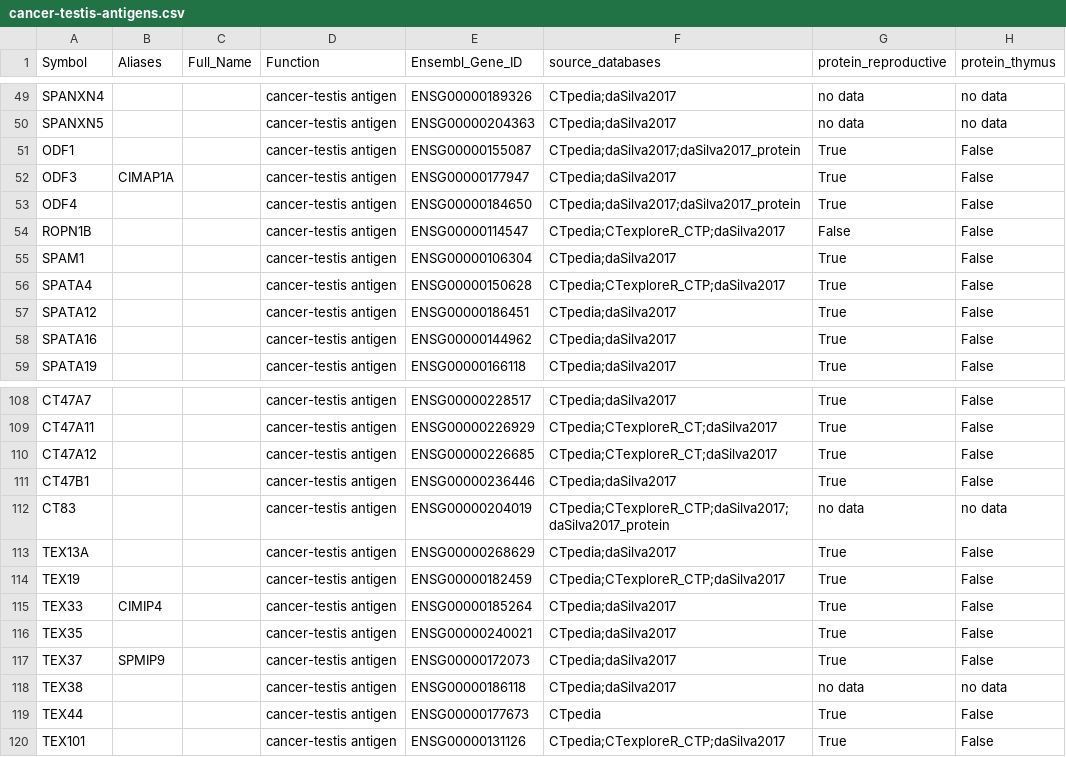
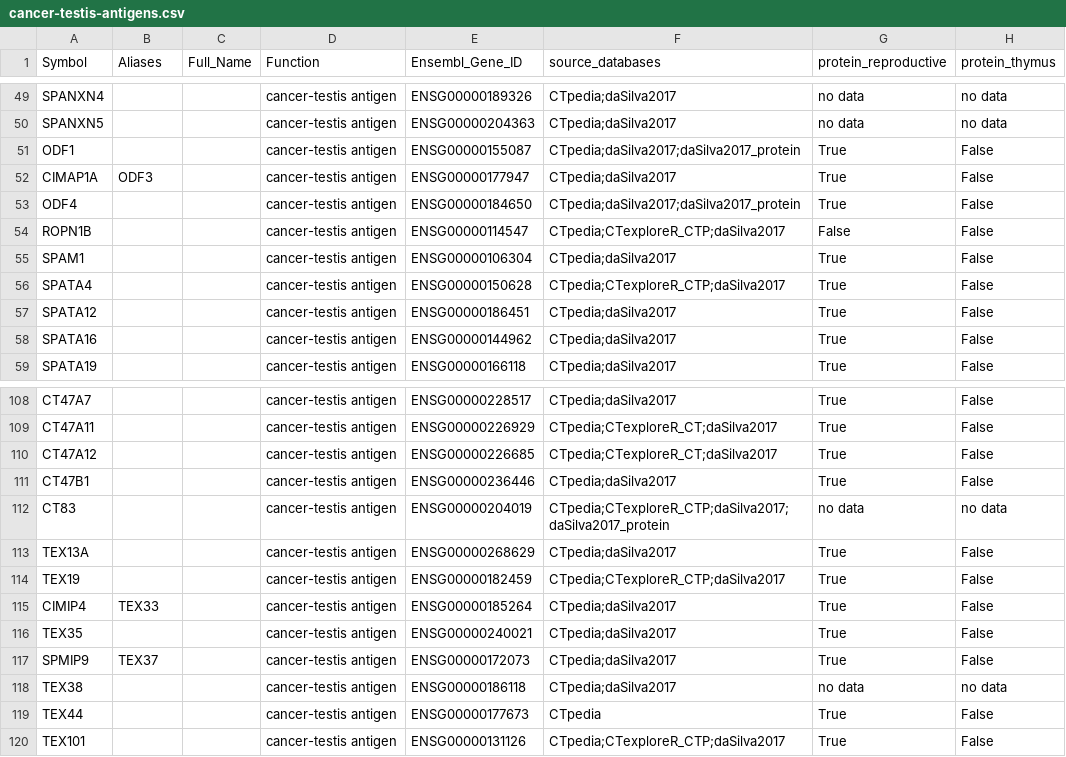
Before and after one commit to pirl-unc/pirlygenes, a CSV file: pirlygenes/data/cancer-testis-antigens.csv, drawn as a sheet; only a part is shown, gaps mark what is left out; the diff names each change by its address in the sheet, - before the commit and + after, or states it on an @@ line.

Commit message:
Bump to 2.4.0: fix 3 retired CTA gene symbols, enable CI
CTA symbol renames (Ensembl 112 / HGNC current):
- ODF3 → CIMAP1A (ENSG00000177947), old name kept as Alias
- TEX33 → CIMIP4 (ENSG00000185264), old name kept as Alias
- TEX37 → SPMIP9 (ENSG00000172073), old name kept as Alias

These genes had valid Ensembl IDs but their Symbol column used
retired HGNC names that don't resolve in pyensembl. ID-based
lookups were unaffected; name-based lookups now work.

CI: commit .github/workflows/tests.yml (was untracked).

```diff
--- a/pirlygenes/data/cancer-testis-antigens.csv
+++ b/pirlygenes/data/cancer-testis-antigens.csv
-A52 (Symbol): ODF3
+A52 (Symbol): CIMAP1A
-B52 (Aliases): CIMAP1A
+B52 (Aliases): ODF3
-A115 (Symbol): TEX33
+A115 (Symbol): CIMIP4
-B115 (Aliases): CIMIP4
+B115 (Aliases): TEX33
-A117 (Symbol): TEX37
+A117 (Symbol): SPMIP9
-B117 (Aliases): SPMIP9
+B117 (Aliases): TEX37
```
Also changed, not shown: 2 other files.
